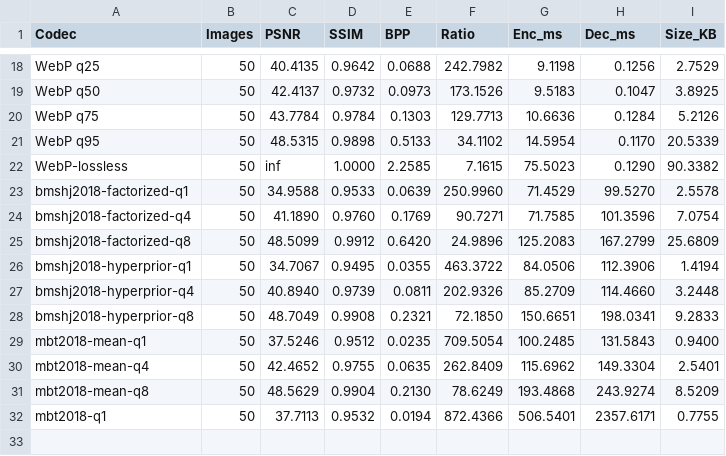
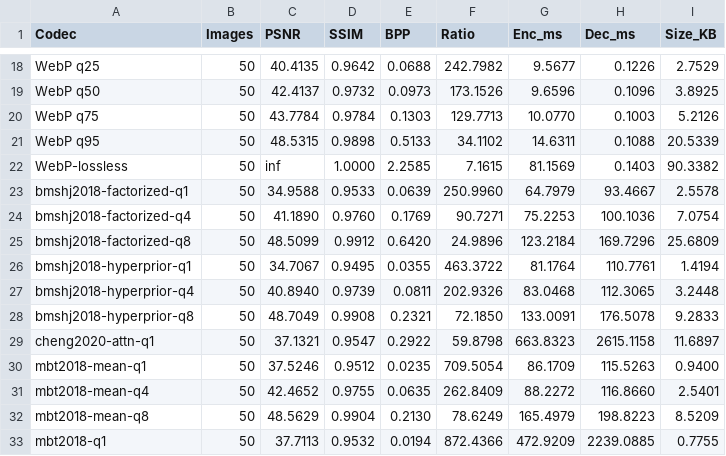
Before and after one commit to gongshangzheng/infraredComp, a CSV file: results/results.csv, drawn as a sheet; only a part is shown, gaps mark what is left out; addresses are those after the commit; the diff covers the shown part only; the diff names each change by its address in the sheet, - before the commit and + after, or states it on an @@ line.

Commit message:
feat: 新增 cheng2020-attn (注意力引导) 学习式编码器到 benchmark
- LEARNED_MODELS 添加 cheng2020-attn q1/q4/q6
- cheng2020-attn-q1: PSNR=37.13 dB, BPP=0.29, SSIM=0.9547
- q4/q6 因模型权重下载慢（AWS S3）暂未就绪，会自动跳过

```diff
--- a/results/results.csv
+++ b/results/results.csv
-G18 (Enc_ms): 9.1198
+G18 (Enc_ms): 9.5677
-H18 (Dec_ms): 0.1256
+H18 (Dec_ms): 0.1226
-G19 (Enc_ms): 9.5183
+G19 (Enc_ms): 9.6596
-H19 (Dec_ms): 0.1047
+H19 (Dec_ms): 0.1096
-G20 (Enc_ms): 10.6636
+G20 (Enc_ms): 10.0770
-H20 (Dec_ms): 0.1284
+H20 (Dec_ms): 0.1003
-G21 (Enc_ms): 14.5954
+G21 (Enc_ms): 14.6311
-H21 (Dec_ms): 0.1170
+H21 (Dec_ms): 0.1088
-G22 (Enc_ms): 75.5023
+G22 (Enc_ms): 81.1569
-H22 (Dec_ms): 0.1290
+H22 (Dec_ms): 0.1403
-G23 (Enc_ms): 71.4529
+G23 (Enc_ms): 64.7979
-H23 (Dec_ms): 99.5270
+H23 (Dec_ms): 93.4667
-G24 (Enc_ms): 71.7585
+G24 (Enc_ms): 75.2253
-H24 (Dec_ms): 101.3596
+H24 (Dec_ms): 100.1036
-G25 (Enc_ms): 125.2083
+G25 (Enc_ms): 123.2184
-H25 (Dec_ms): 167.2799
+H25 (Dec_ms): 169.7296
-G26 (Enc_ms): 84.0506
+G26 (Enc_ms): 81.1764
-H26 (Dec_ms): 112.3906
+H26 (Dec_ms): 110.7761
-G27 (Enc_ms): 85.2709
+G27 (Enc_ms): 83.0468
-H27 (Dec_ms): 114.4660
+H27 (Dec_ms): 112.3065
-G28 (Enc_ms): 150.6651
+G28 (Enc_ms): 133.0091
-H28 (Dec_ms): 198.0341
+H28 (Dec_ms): 176.5078
+row 29: cheng2020-attn-q1 | 50 | 37.1321 | 0.9547 | 0.2922 | 59.8798 | 663.8323 | 2615.1158 | 11.6897
-G30 (Enc_ms): 100.2485
+G30 (Enc_ms): 86.1709
-H30 (Dec_ms): 131.5843
+H30 (Dec_ms): 115.5263
-G31 (Enc_ms): 115.6962
+G31 (Enc_ms): 88.2272
-H31 (Dec_ms): 149.3304
+H31 (Dec_ms): 116.8660
-G32 (Enc_ms): 193.4868
+G32 (Enc_ms): 165.4979
-H32 (Dec_ms): 243.9274
+H32 (Dec_ms): 198.8223
-G33 (Enc_ms): 506.5401
+G33 (Enc_ms): 472.9209
-H33 (Dec_ms): 2357.6171
+H33 (Dec_ms): 2239.0885
```
Also changed, not shown: 32 edited cells elsewhere in this file, 10 other files.
